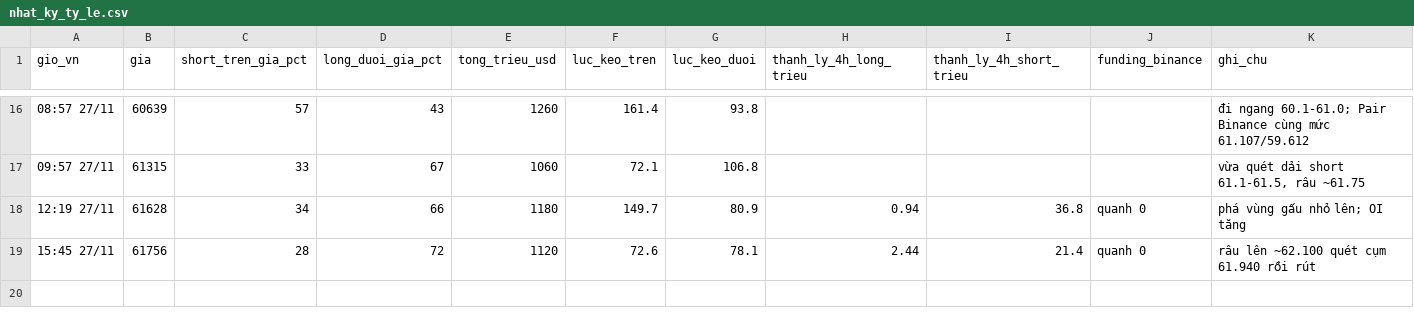
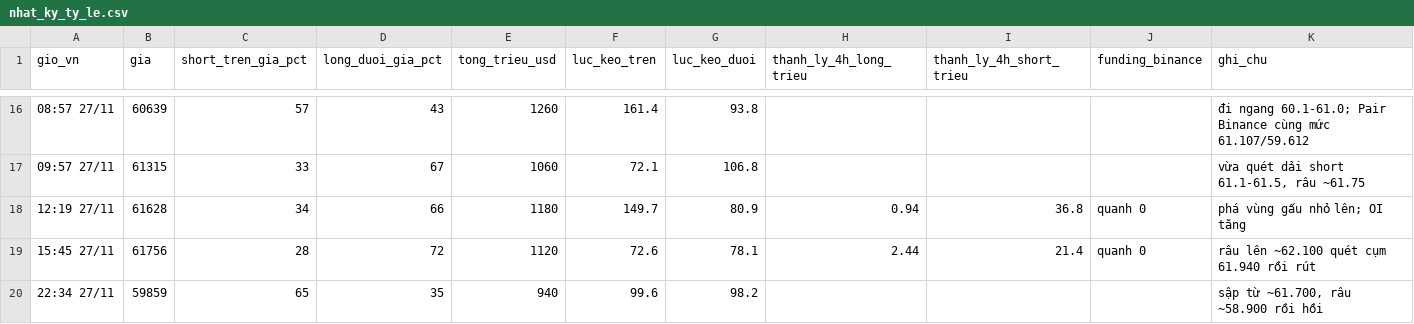
Before and after one commit to ngocdung210482-cloud/hop-signal, a CSV file: nhat_ky_ty_le.csv, drawn as a sheet; only a part is shown, gaps mark what is left out; the diff names each change by its address in the sheet, - before the commit and + after, or states it on an @@ line.

```diff
--- a/nhat_ky_ty_le.csv
+++ b/nhat_ky_ty_le.csv
+row 20: 22:34 27/11 | 59859 | 65 | 35 | 940 | 99.6 | 98.2 |  |  |  | sập từ ~61.700, râu ~58.900 rồi hồi
```
Also changed, not shown: 1 other file.
